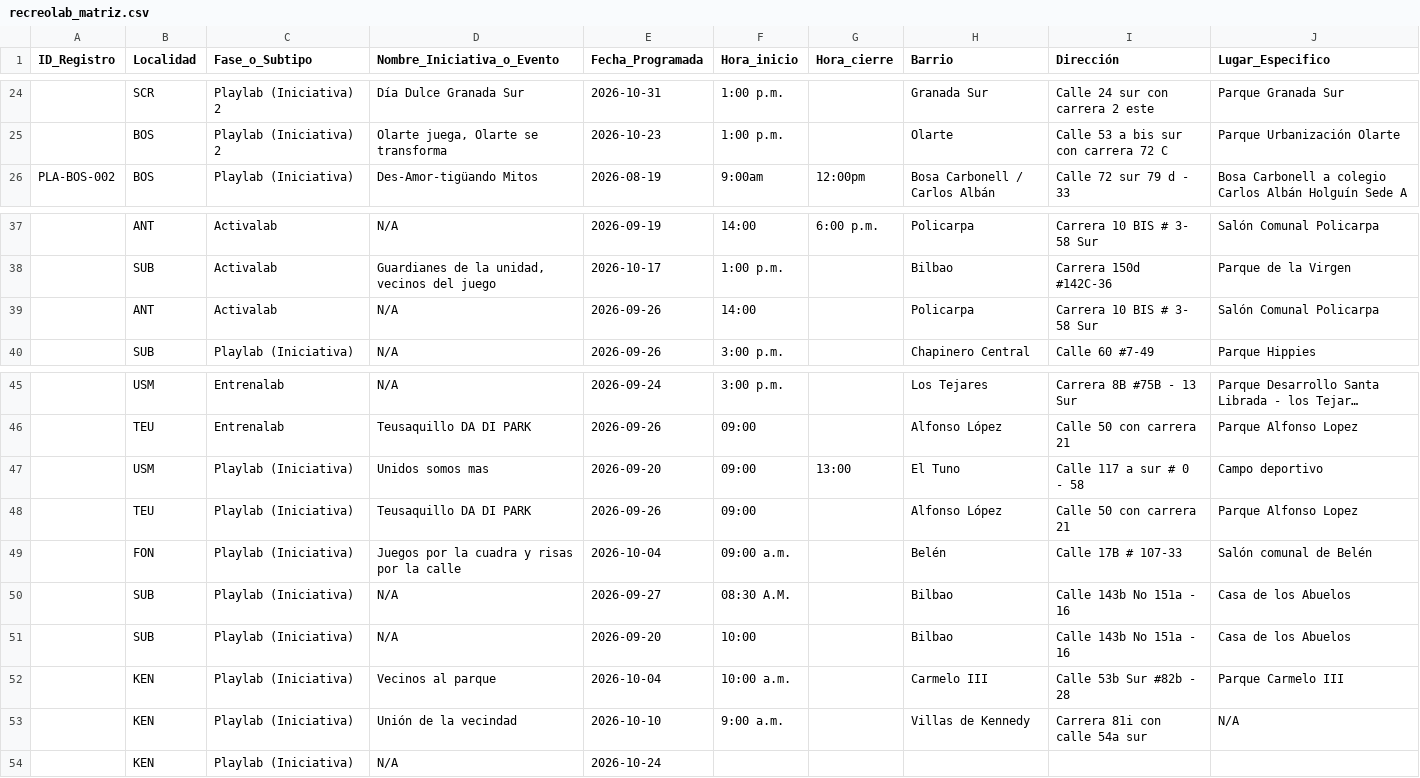
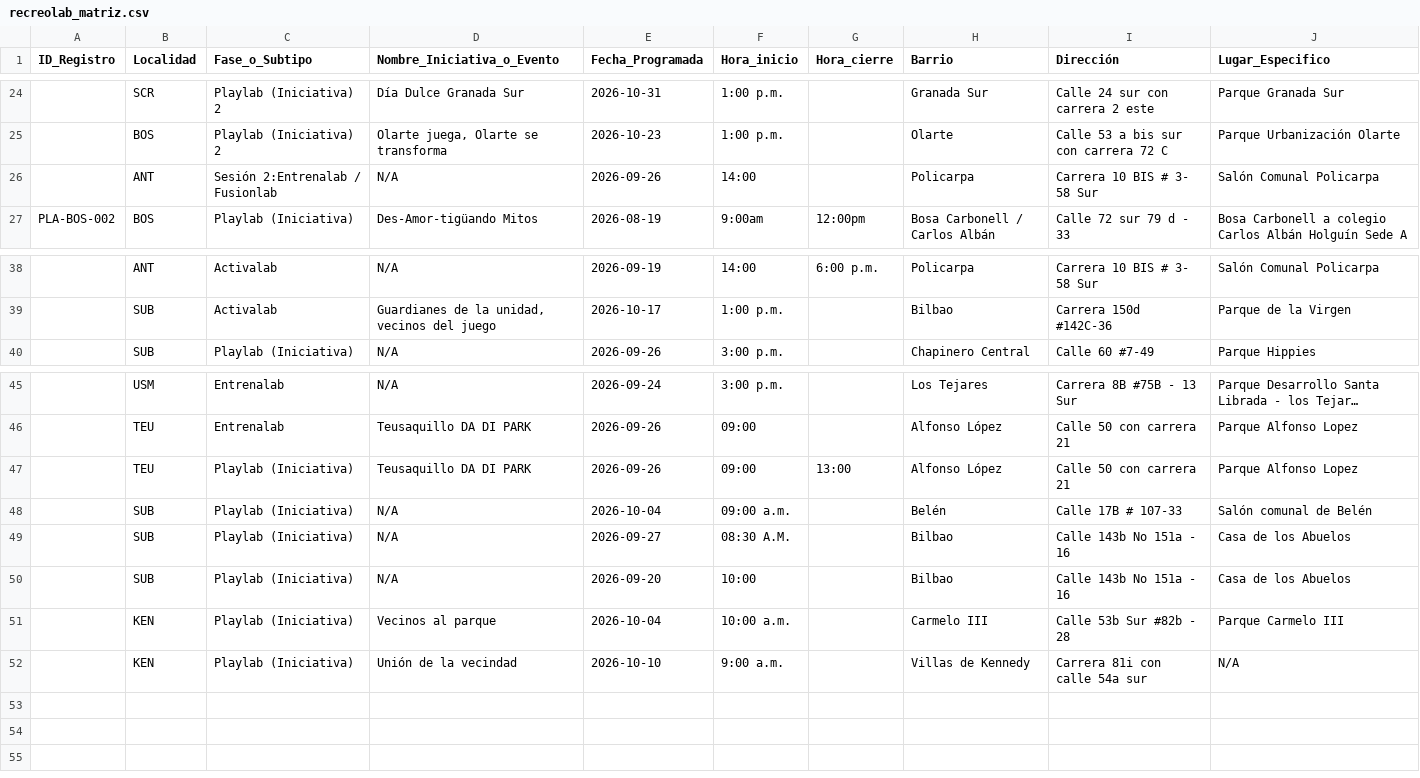
Before and after one commit to soy-juandi/recreolab-data, a CSV file: recreolab_matriz.csv, drawn as a sheet; only a part is shown, gaps mark what is left out; long unchanged cells end in …; removed rows and columns are numbered as before the commit, all else as after; the diff names each change by its address in the sheet, - before the commit and + after, or states it on an @@ line.

Commit message:
Actualización automática recreolab_matriz.csv

```diff
--- a/recreolab_matriz.csv
+++ b/recreolab_matriz.csv
+row 26:  | ANT | Sesión 2:Entrenalab / Fusionlab | N/A | 2026-09-26 | 14:00 |  | Policarpa | Carrera 10 BIS # 3- 58 Sur | Salón Comunal Policarpa
-row 39:  | ANT | Activalab | N/A | 2026-09-26 | 14:00 |  | Policarpa | Carrera 10 BIS # 3- 58 Sur | Salón Comunal Policarpa
-row 47:  | USM | Playlab (Iniciativa) | Unidos somos mas | 2026-09-20 | 09:00 | 13:00 | El Tuno | Calle 117 a sur # 0 - 58 | Campo deportivo
-G47 (Hora_cierre): (empty)
+G47 (Hora_cierre): 13:00
-B48 (Localidad): FON
+B48 (Localidad): SUB
-D48 (Nombre_Iniciativa_o_Evento): Juegos por la cuadra y risas por la calle
+D48 (Nombre_Iniciativa_o_Evento): N/A
-row 54:  | KEN | Playlab (Iniciativa) | N/A | 2026-10-24
```
